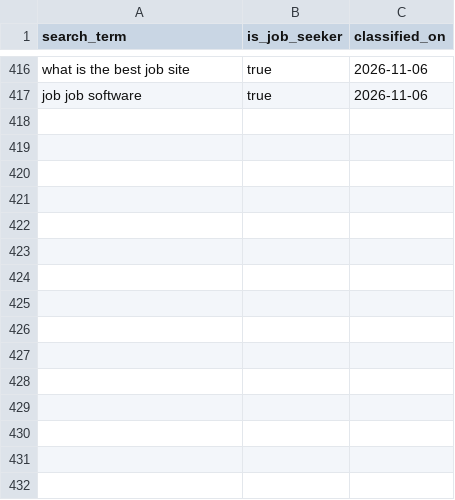
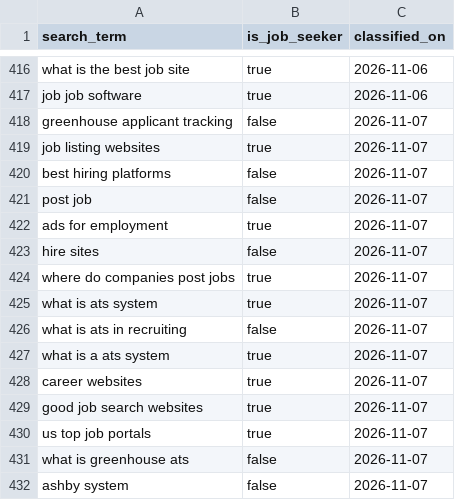
Before and after one commit to jessicagertig/paid-ads-management-pipeline, a CSV file: catalogue/classified_terms.csv, drawn as a sheet; only a part is shown, gaps mark what is left out; the diff names each change by its address in the sheet, - before the commit and + after, or states it on an @@ line.

```diff
--- a/catalogue/classified_terms.csv
+++ b/catalogue/classified_terms.csv
+row 418: greenhouse applicant tracking | false | 2026-11-07
+row 419: job listing websites | true | 2026-11-07
+row 420: best hiring platforms | false | 2026-11-07
+row 421: post job | false | 2026-11-07
+row 422: ads for employment | true | 2026-11-07
+row 423: hire sites | false | 2026-11-07
+row 424: where do companies post jobs | true | 2026-11-07
+row 425: what is ats system | true | 2026-11-07
+row 426: what is ats in recruiting | false | 2026-11-07
+row 427: what is a ats system | true | 2026-11-07
+row 428: career websites | true | 2026-11-07
+row 429: good job search websites | true | 2026-11-07
+row 430: us top job portals | true | 2026-11-07
+row 431: what is greenhouse ats | false | 2026-11-07
+row 432: ashby system | false | 2026-11-07
```
